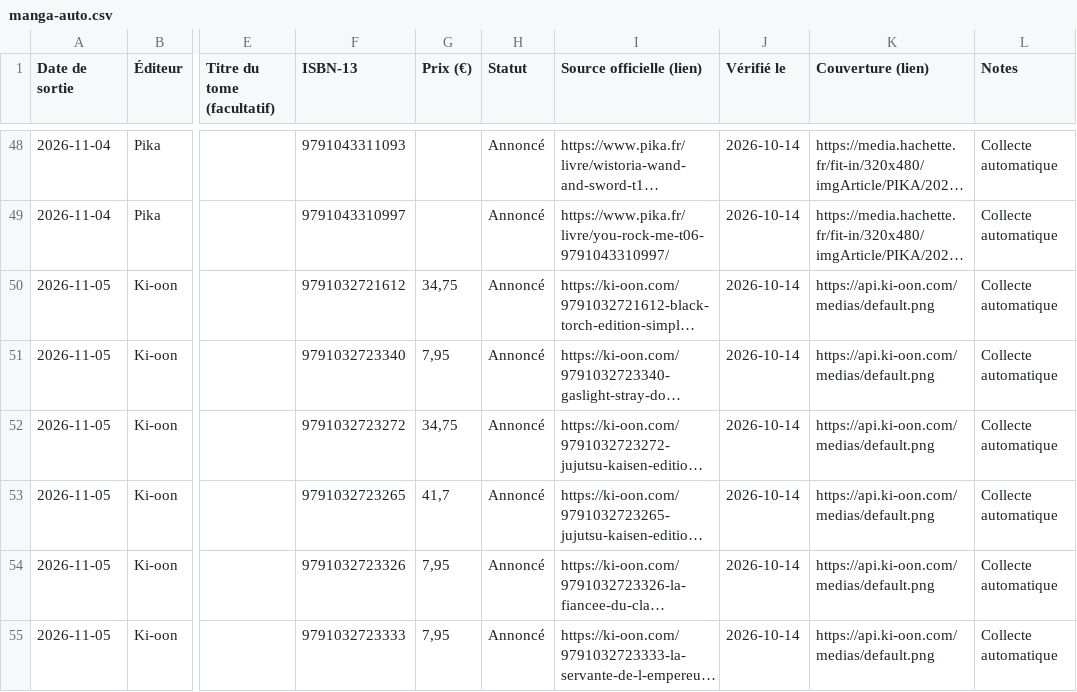
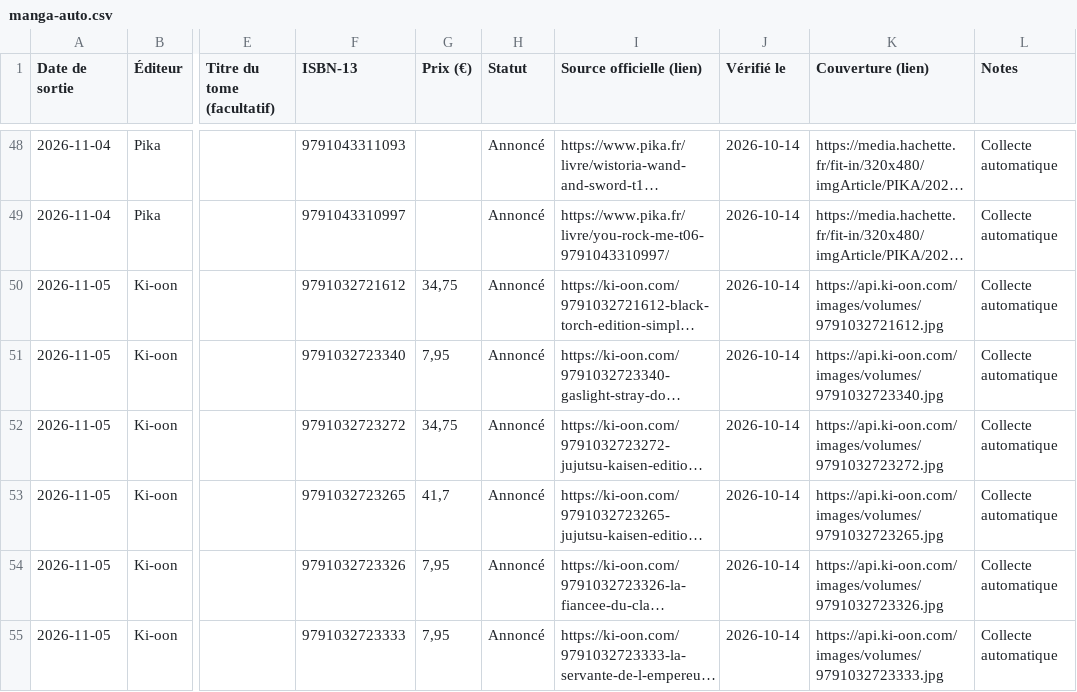
Before and after one commit to SamTadaManga/manga-calendrier, a CSV file: manga-calendrier/data/manga-auto.csv, drawn as a sheet; only a part is shown, gaps mark what is left out; long unchanged cells end in …; the diff covers the shown part only; the diff names each change by its address in the sheet, - before the commit and + after, or states it on an @@ line.

```diff
--- a/manga-calendrier/data/manga-auto.csv
+++ b/manga-calendrier/data/manga-auto.csv
-K50 (Couverture (lien)): https://api.ki-oon.com/medias/default.png
+K50 (Couverture (lien)): https://api.ki-oon.com/images/volumes/9791032721612.jpg
-K51 (Couverture (lien)): https://api.ki-oon.com/medias/default.png
+K51 (Couverture (lien)): https://api.ki-oon.com/images/volumes/9791032723340.jpg
-K52 (Couverture (lien)): https://api.ki-oon.com/medias/default.png
+K52 (Couverture (lien)): https://api.ki-oon.com/images/volumes/9791032723272.jpg
-K53 (Couverture (lien)): https://api.ki-oon.com/medias/default.png
+K53 (Couverture (lien)): https://api.ki-oon.com/images/volumes/9791032723265.jpg
-K54 (Couverture (lien)): https://api.ki-oon.com/medias/default.png
+K54 (Couverture (lien)): https://api.ki-oon.com/images/volumes/9791032723326.jpg
-K55 (Couverture (lien)): https://api.ki-oon.com/medias/default.png
+K55 (Couverture (lien)): https://api.ki-oon.com/images/volumes/9791032723333.jpg
```
Also changed, not shown: 9 edited cells elsewhere in this file, 3 other files.
